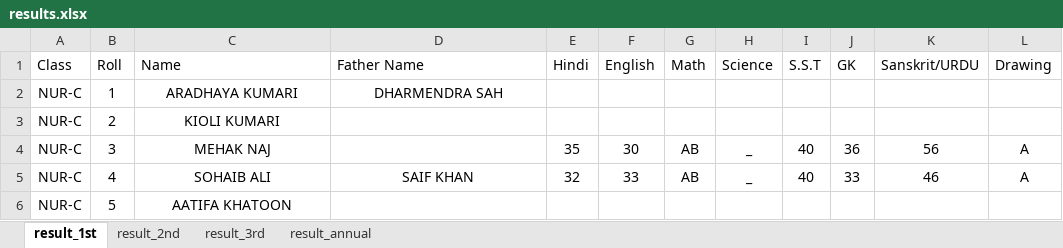
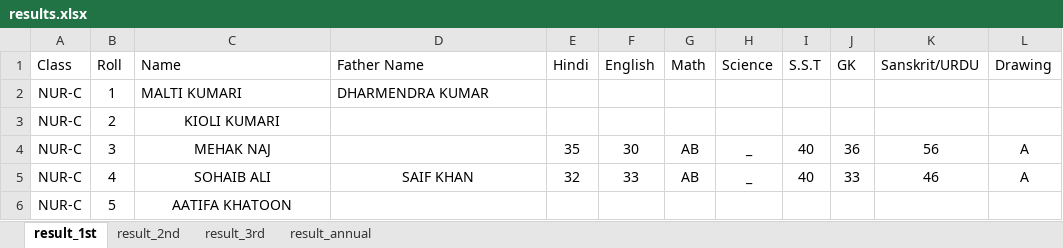
Before and after one commit to Tanfeez305204/starpublicschool-new, an Excel workbook: results.xlsx, sheet result_1st, drawn as a sheet; only a part is shown; values as stored, in another font and other column widths than the file's, no borders; the diff names each change by its address in the sheet, - before the commit and + after, or states it on an @@ line.

```diff
--- a/results.xlsx (sheet result_1st)
+++ b/results.xlsx (sheet result_1st)
-C2 (Name): ARADHAYA KUMARI
+C2 (Name): MALTI KUMARI
-C2:D2 alignment: center
+C2:D2 alignment: left
-D2 (Father Name): DHARMENDRA SAH
+D2 (Father Name): DHARMENDRA KUMAR
```
Also changed, not shown: sheet result_annual, sheet result_3rd, sheet result_2nd.
